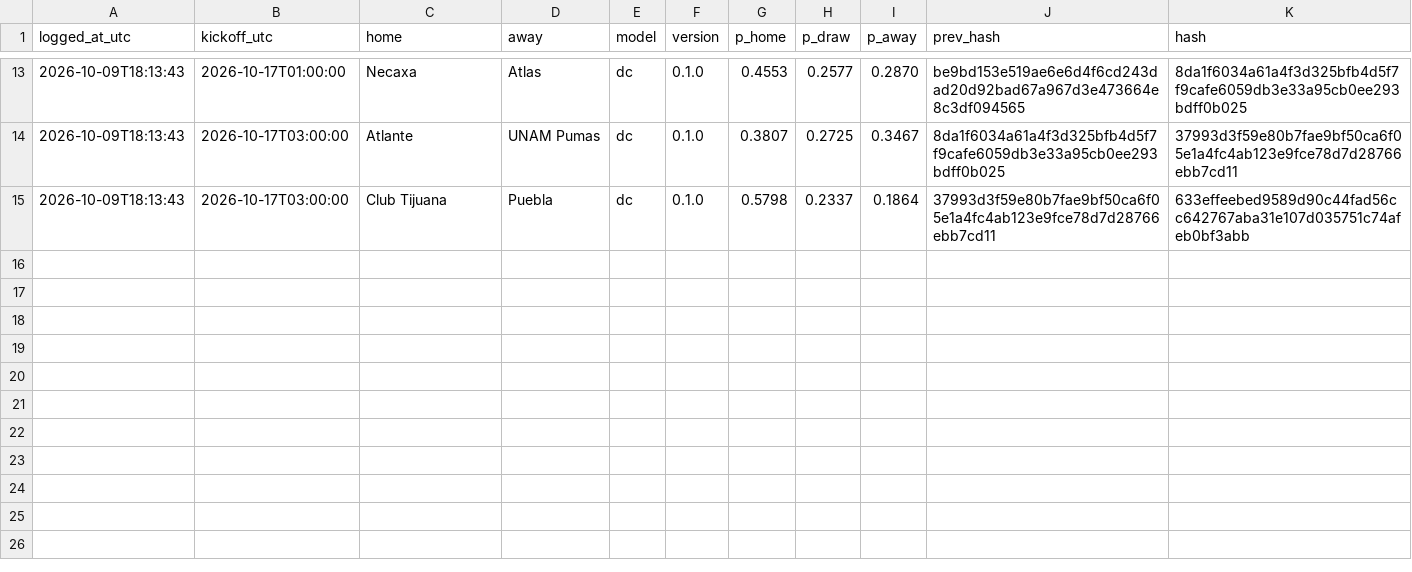
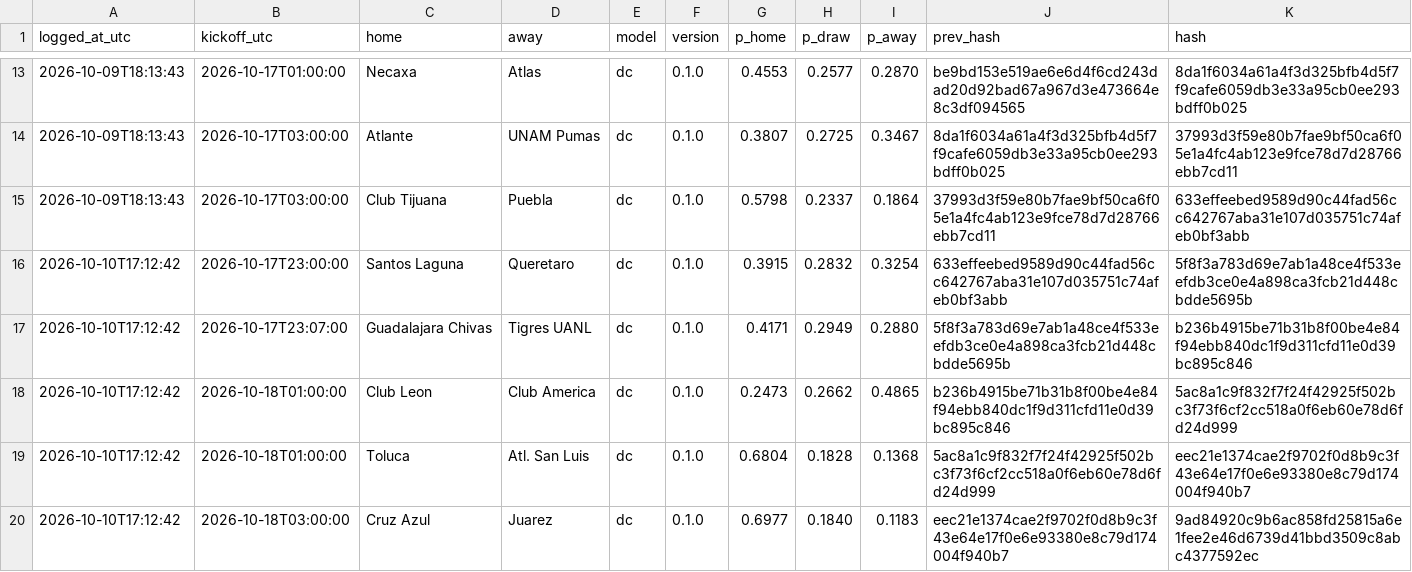
Before and after one commit to gerardomont07-dotcom/ligamx-probabilidades, a CSV file: data/predictions_log.csv, drawn as a sheet; only a part is shown, gaps mark what is left out; the diff names each change by its address in the sheet, - before the commit and + after, or states it on an @@ line.

```diff
--- a/data/predictions_log.csv
+++ b/data/predictions_log.csv
+row 16: 2026-10-10T17:12:42 | 2026-10-17T23:00:00 | Santos Laguna | Queretaro | dc | 0.1.0 | 0.3915 | 0.2832 | 0.3254 | 633effeebed9589d90c44fad56cc642767aba31e107d035751c74afeb0bf3abb | 5f8f3a783d69e7ab1a48ce4f533eefdb3ce0e4a898ca3fcb21d448cbdde5695b
+row 17: 2026-10-10T17:12:42 | 2026-10-17T23:07:00 | Guadalajara Chivas | Tigres UANL | dc | 0.1.0 | 0.4171 | 0.2949 | 0.2880 | 5f8f3a783d69e7ab1a48ce4f533eefdb3ce0e4a898ca3fcb21d448cbdde5695b | b236b4915be71b31b8f00be4e84f94ebb840dc1f9d311cfd11e0d39bc895c846
+row 18: 2026-10-10T17:12:42 | 2026-10-18T01:00:00 | Club Leon | Club America | dc | 0.1.0 | 0.2473 | 0.2662 | 0.4865 | b236b4915be71b31b8f00be4e84f94ebb840dc1f9d311cfd11e0d39bc895c846 | 5ac8a1c9f832f7f24f42925f502bc3f73f6cf2cc518a0f6eb60e78d6fd24d999
+row 19: 2026-10-10T17:12:42 | 2026-10-18T01:00:00 | Toluca | Atl. San Luis | dc | 0.1.0 | 0.6804 | 0.1828 | 0.1368 | 5ac8a1c9f832f7f24f42925f502bc3f73f6cf2cc518a0f6eb60e78d6fd24d999 | eec21e1374cae2f9702f0d8b9c3f43e64e17f0e6e93380e8c79d174004f940b7
+row 20: 2026-10-10T17:12:42 | 2026-10-18T03:00:00 | Cruz Azul | Juarez | dc | 0.1.0 | 0.6977 | 0.1840 | 0.1183 | eec21e1374cae2f9702f0d8b9c3f43e64e17f0e6e93380e8c79d174004f940b7 | 9ad84920c9b6ac858fd25815a6e1fee2e46d6739d41bbd3509c8abc4377592ec
```
Also changed, not shown: data/fixtures.csv, 2 other files.
